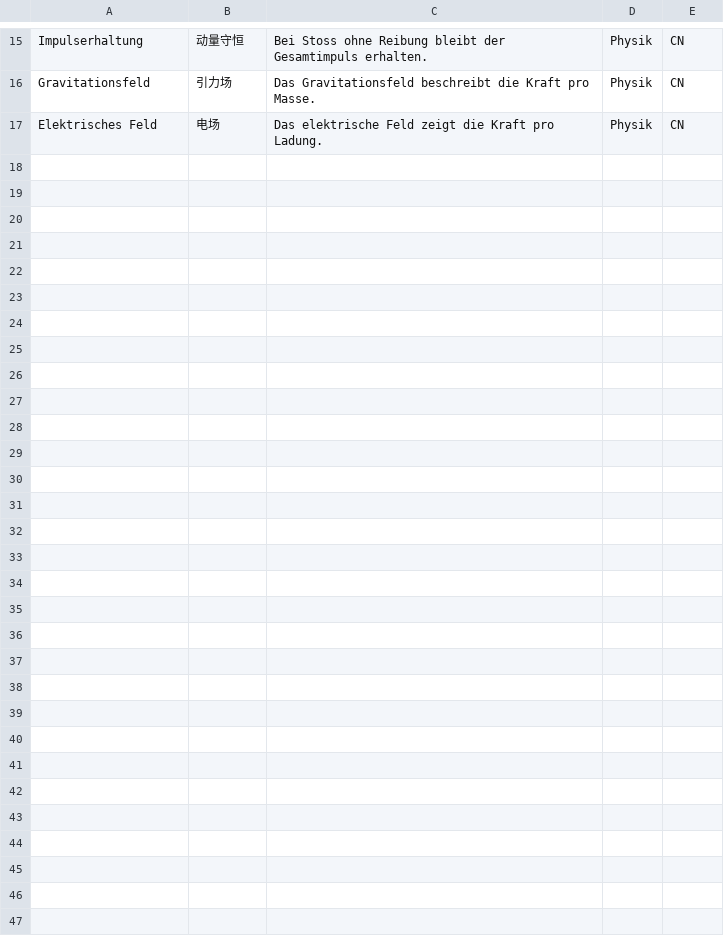
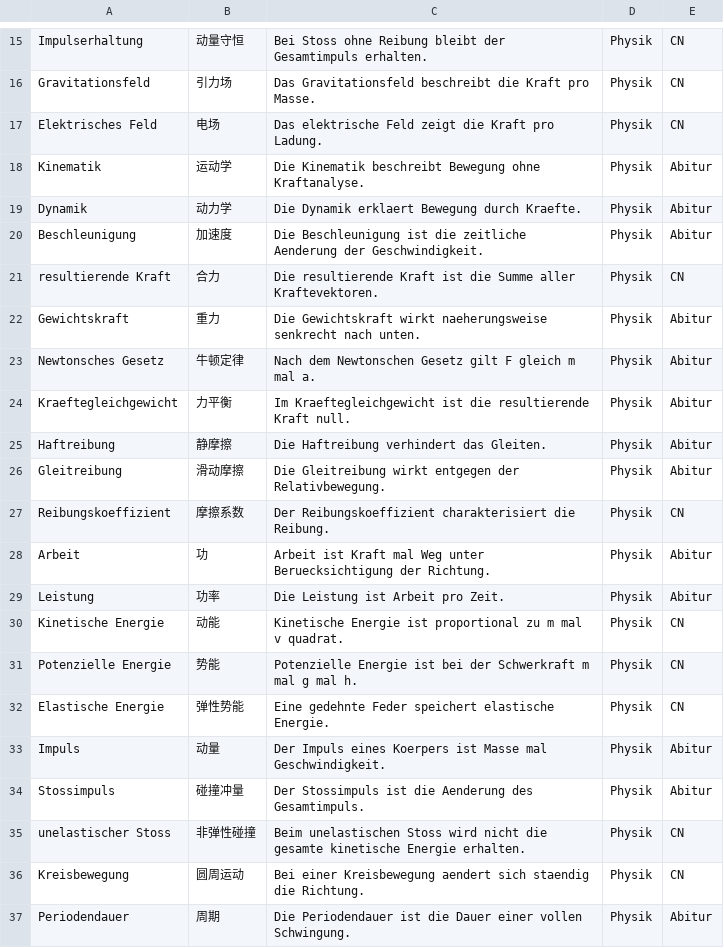
Before and after one commit to jjjjjjjjnnjnn/EF-GeWi-Lernvault, a CSV file: 04_Physik/Vokabeln-Anki/Physik-EF-Basis.csv, drawn as a sheet; only a part is shown, gaps mark what is left out; the diff covers the shown part only; the diff names each change by its address in the sheet, - before the commit and + after, or states it on an @@ line.

Commit message:
[Physik] add NRW 2026 Abitur task training and 34 anki cards

```diff
--- a/04_Physik/Vokabeln-Anki/Physik-EF-Basis.csv
+++ b/04_Physik/Vokabeln-Anki/Physik-EF-Basis.csv
+row 18: Kinematik | 运动学 | Die Kinematik beschreibt Bewegung ohne Kraftanalyse. | Physik | Abitur
+row 19: Dynamik | 动力学 | Die Dynamik erklaert Bewegung durch Kraefte. | Physik | Abitur
+row 20: Beschleunigung | 加速度 | Die Beschleunigung ist die zeitliche Aenderung der Geschwindigkeit. | Physik | Abitur
+row 21: resultierende Kraft | 合力 | Die resultierende Kraft ist die Summe aller Kraftevektoren. | Physik | CN
+row 22: Gewichtskraft | 重力 | Die Gewichtskraft wirkt naeherungsweise senkrecht nach unten. | Physik | Abitur
+row 23: Newtonsches Gesetz | 牛顿定律 | Nach dem Newtonschen Gesetz gilt F gleich m mal a. | Physik | Abitur
+row 24: Kraeftegleichgewicht | 力平衡 | Im Kraeftegleichgewicht ist die resultierende Kraft null. | Physik | Abitur
+row 25: Haftreibung | 静摩擦 | Die Haftreibung verhindert das Gleiten. | Physik | Abitur
+row 26: Gleitreibung | 滑动摩擦 | Die Gleitreibung wirkt entgegen der Relativbewegung. | Physik | Abitur
+row 27: Reibungskoeffizient | 摩擦系数 | Der Reibungskoeffizient charakterisiert die Reibung. | Physik | CN
+row 28: Arbeit | 功 | Arbeit ist Kraft mal Weg unter Beruecksichtigung der Richtung. | Physik | Abitur
+row 29: Leistung | 功率 | Die Leistung ist Arbeit pro Zeit. | Physik | Abitur
+row 30: Kinetische Energie | 动能 | Kinetische Energie ist proportional zu m mal v quadrat. | Physik | CN
+row 31: Potenzielle Energie | 势能 | Potenzielle Energie ist bei der Schwerkraft m mal g mal h. | Physik | CN
+row 32: Elastische Energie | 弹性势能 | Eine gedehnte Feder speichert elastische Energie. | Physik | CN
+row 33: Impuls | 动量 | Der Impuls eines Koerpers ist Masse mal Geschwindigkeit. | Physik | Abitur
+row 34: Stossimpuls | 碰撞冲量 | Der Stossimpuls ist die Aenderung des Gesamtimpuls. | Physik | Abitur
+row 35: unelastischer Stoss | 非弹性碰撞 | Beim unelastischen Stoss wird nicht die gesamte kinetische Energie erhalten. | Physik | CN
+row 36: Kreisbewegung | 圆周运动 | Bei einer Kreisbewegung aendert sich staendig die Richtung. | Physik | CN
+row 37: Periodendauer | 周期 | Die Periodendauer ist die Dauer einer vollen Schwingung. | Physik | Abitur
```
Also changed, not shown: 14 added rows elsewhere in this file, 1 other file.
